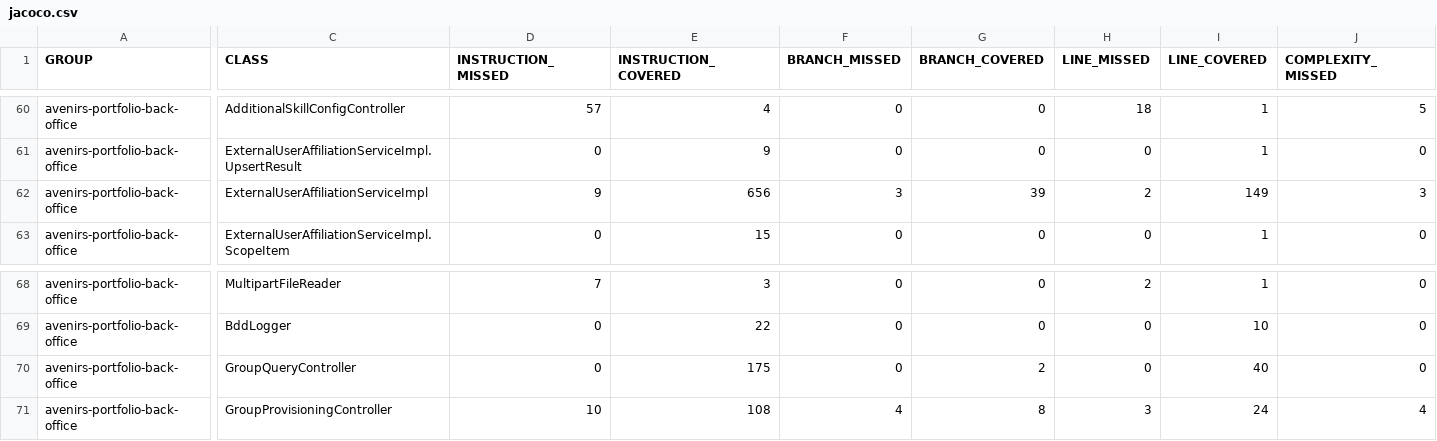
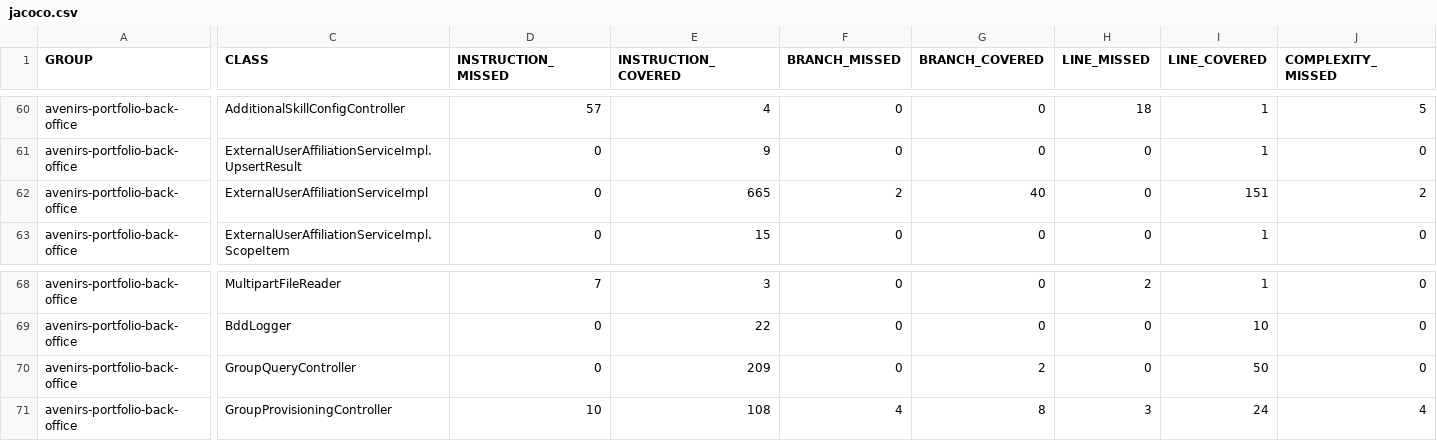
Before and after one commit to avenirs-esr/avenirs-portfolio-back-office, a CSV file: docs/jacoco-report/jacoco/jacoco.csv, drawn as a sheet; only a part is shown, gaps mark what is left out; the diff covers the shown part only; the diff names each change by its address in the sheet, - before the commit and + after, or states it on an @@ line.

```diff
--- a/docs/jacoco-report/jacoco/jacoco.csv
+++ b/docs/jacoco-report/jacoco/jacoco.csv
-D62 (INSTRUCTION_MISSED): 9
+D62 (INSTRUCTION_MISSED): 0
-E62 (INSTRUCTION_COVERED): 656
+E62 (INSTRUCTION_COVERED): 665
-F62 (BRANCH_MISSED): 3
+F62 (BRANCH_MISSED): 2
-G62 (BRANCH_COVERED): 39
+G62 (BRANCH_COVERED): 40
-H62 (LINE_MISSED): 2
+H62 (LINE_MISSED): 0
-I62 (LINE_COVERED): 149
+I62 (LINE_COVERED): 151
-J62 (COMPLEXITY_MISSED): 3
+J62 (COMPLEXITY_MISSED): 2
-E70 (INSTRUCTION_COVERED): 175
+E70 (INSTRUCTION_COVERED): 209
-I70 (LINE_COVERED): 40
+I70 (LINE_COVERED): 50
```
Also changed, not shown: 1 edited cell elsewhere in this file, 16 other files.
